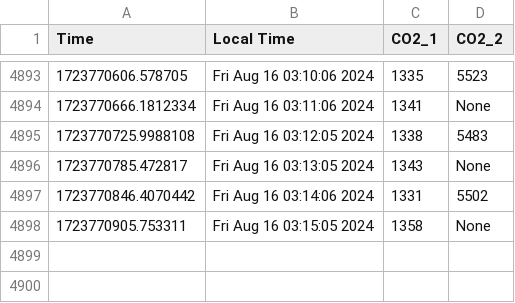
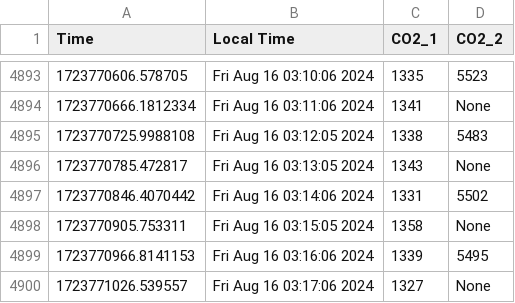
Before and after one commit to uwenji/BiolabSensors, a CSV file: data/co2.csv, drawn as a sheet; only a part is shown, gaps mark what is left out.

```diff
--- a/data/co2.csv
+++ b/data/co2.csv
@@ -14692 +14692,7 @@ Time,Local Time,CO2_1,CO2_2
 "
+1723770966.8141153,Fri Aug 16 03:16:06 2024,"1339
+","5495
+"
+1723771026.539557,Fri Aug 16 03:17:06 2024,"1327
+","None
+"
```
Also changed, not shown: data/co2_cleaned.csv.
